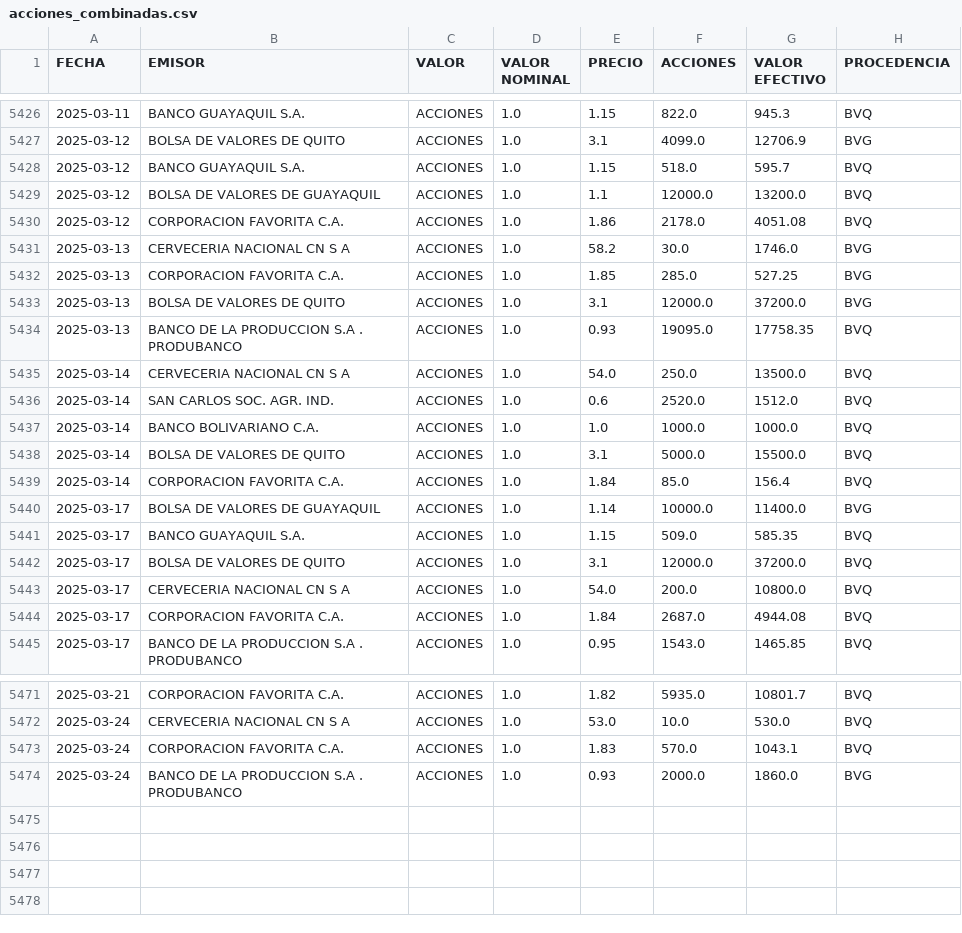
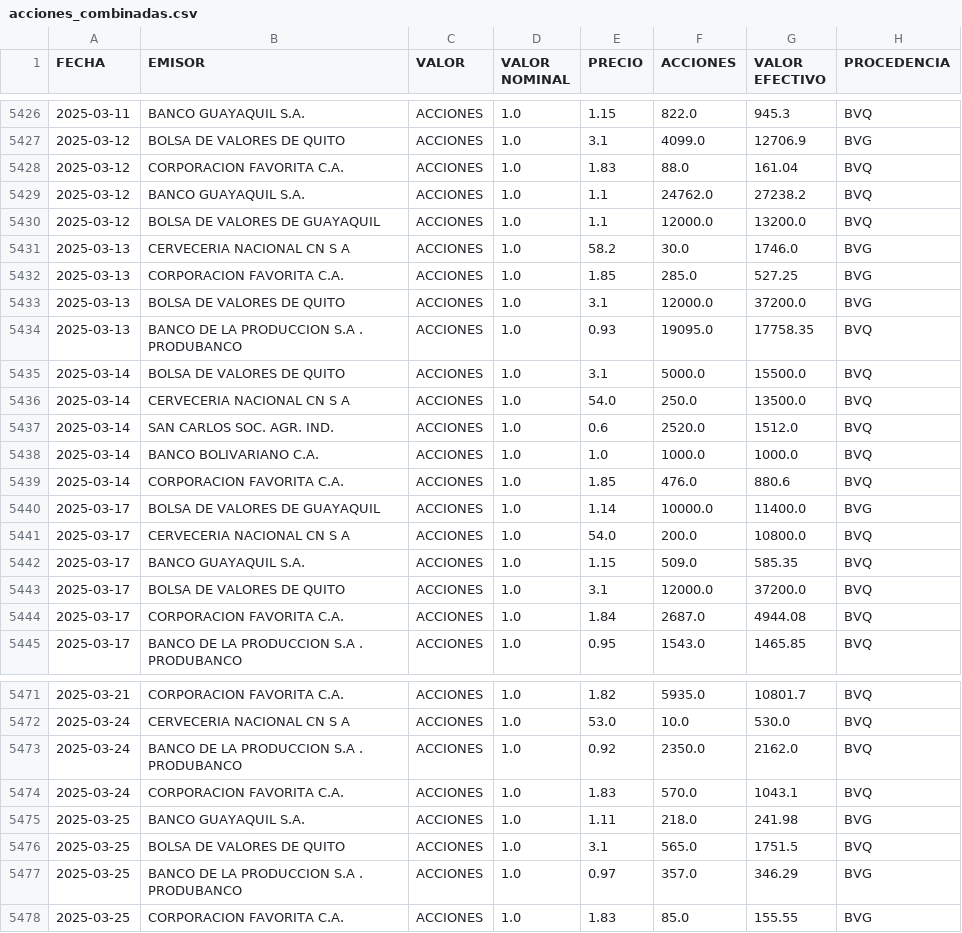
Before and after one commit to TRomMV/Reporte-Metrovalores, a CSV file: data/acciones_combinadas.csv, drawn as a sheet; only a part is shown, gaps mark what is left out; the diff covers the shown part only.

```diff
--- a/data/acciones_combinadas.csv
+++ b/data/acciones_combinadas.csv
@@ -5427,5 +5427,5 @@ FECHA,EMISOR,VALOR,VALOR NOMINAL,PRECIO,ACCIONES,VALOR EFECTIVO,PROCEDENCIA
 2025-03-12,BOLSA DE VALORES DE QUITO,ACCIONES,1.0,3.1,4099.0,12706.9,BVG
-2025-03-12,BANCO GUAYAQUIL S.A.,ACCIONES,1.0,1.15,518.0,595.7,BVQ
+2025-03-12,CORPORACION FAVORITA C.A.,ACCIONES,1.0,1.83,88.0,161.04,BVQ
+2025-03-12,BANCO GUAYAQUIL S.A.,ACCIONES,1.0,1.1,24762.0,27238.2,BVQ
 2025-03-12,BOLSA DE VALORES DE GUAYAQUIL,ACCIONES,1.0,1.1,12000.0,13200.0,BVQ
-2025-03-12,CORPORACION FAVORITA C.A.,ACCIONES,1.0,1.86,2178.0,4051.08,BVQ
 2025-03-13,CERVECERIA NACIONAL CN S A,ACCIONES,1.0,58.2,30.0,1746.0,BVG
@@ -5434,2 +5434,3 @@ FECHA,EMISOR,VALOR,VALOR NOMINAL,PRECIO,ACCIONES,VALOR EFECTIVO,PROCEDENCIA
 2025-03-13,BANCO DE LA PRODUCCION S.A . PRODUBANCO,ACCIONES,1.0,0.93,19095.0,17758.35,BVQ
+2025-03-14,BOLSA DE VALORES DE QUITO,ACCIONES,1.0,3.1,5000.0,15500.0,BVQ
 2025-03-14,CERVECERIA NACIONAL CN S A,ACCIONES,1.0,54.0,250.0,13500.0,BVQ
@@ -5437,8 +5438,7 @@ FECHA,EMISOR,VALOR,VALOR NOMINAL,PRECIO,ACCIONES,VALOR EFECTIVO,PROCEDENCIA
 2025-03-14,BANCO BOLIVARIANO C.A.,ACCIONES,1.0,1.0,1000.0,1000.0,BVQ
-2025-03-14,BOLSA DE VALORES DE QUITO,ACCIONES,1.0,3.1,5000.0,15500.0,BVQ
-2025-03-14,CORPORACION FAVORITA C.A.,ACCIONES,1.0,1.84,85.0,156.4,BVQ
+2025-03-14,CORPORACION FAVORITA C.A.,ACCIONES,1.0,1.85,476.0,880.6,BVQ
 2025-03-17,BOLSA DE VALORES DE GUAYAQUIL,ACCIONES,1.0,1.14,10000.0,11400.0,BVG
+2025-03-17,CERVECERIA NACIONAL CN S A,ACCIONES,1.0,54.0,200.0,10800.0,BVQ
 2025-03-17,BANCO GUAYAQUIL S.A.,ACCIONES,1.0,1.15,509.0,585.35,BVQ
 2025-03-17,BOLSA DE VALORES DE QUITO,ACCIONES,1.0,3.1,12000.0,37200.0,BVQ
-2025-03-17,CERVECERIA NACIONAL CN S A,ACCIONES,1.0,54.0,200.0,10800.0,BVQ
 2025-03-17,CORPORACION FAVORITA C.A.,ACCIONES,1.0,1.84,2687.0,4944.08,BVQ
@@ -5472,3 +5472,7 @@ FECHA,EMISOR,VALOR,VALOR NOMINAL,PRECIO,ACCIONES,VALOR EFECTIVO,PROCEDENCIA
 2025-03-24,CERVECERIA NACIONAL CN S A,ACCIONES,1.0,53.0,10.0,530.0,BVQ
+2025-03-24,BANCO DE LA PRODUCCION S.A . PRODUBANCO,ACCIONES,1.0,0.92,2350.0,2162.0,BVQ
 2025-03-24,CORPORACION FAVORITA C.A.,ACCIONES,1.0,1.83,570.0,1043.1,BVQ
-2025-03-24,BANCO DE LA PRODUCCION S.A . PRODUBANCO,ACCIONES,1.0,0.93,2000.0,1860.0,BVG
+2025-03-25,BANCO GUAYAQUIL S.A.,ACCIONES,1.0,1.11,218.0,241.98,BVG
+2025-03-25,BOLSA DE VALORES DE QUITO,ACCIONES,1.0,3.1,565.0,1751.5,BVQ
+2025-03-25,BANCO DE LA PRODUCCION S.A . PRODUBANCO,ACCIONES,1.0,0.97,357.0,346.29,BVG
+2025-03-25,CORPORACION FAVORITA C.A.,ACCIONES,1.0,1.83,85.0,155.55,BVG
```
Also changed, not shown: 1 added row, 1 removed row, 7 moved rows and 18 edited cells elsewhere in this file, data/acciones_2025.csv, 1 other file.
